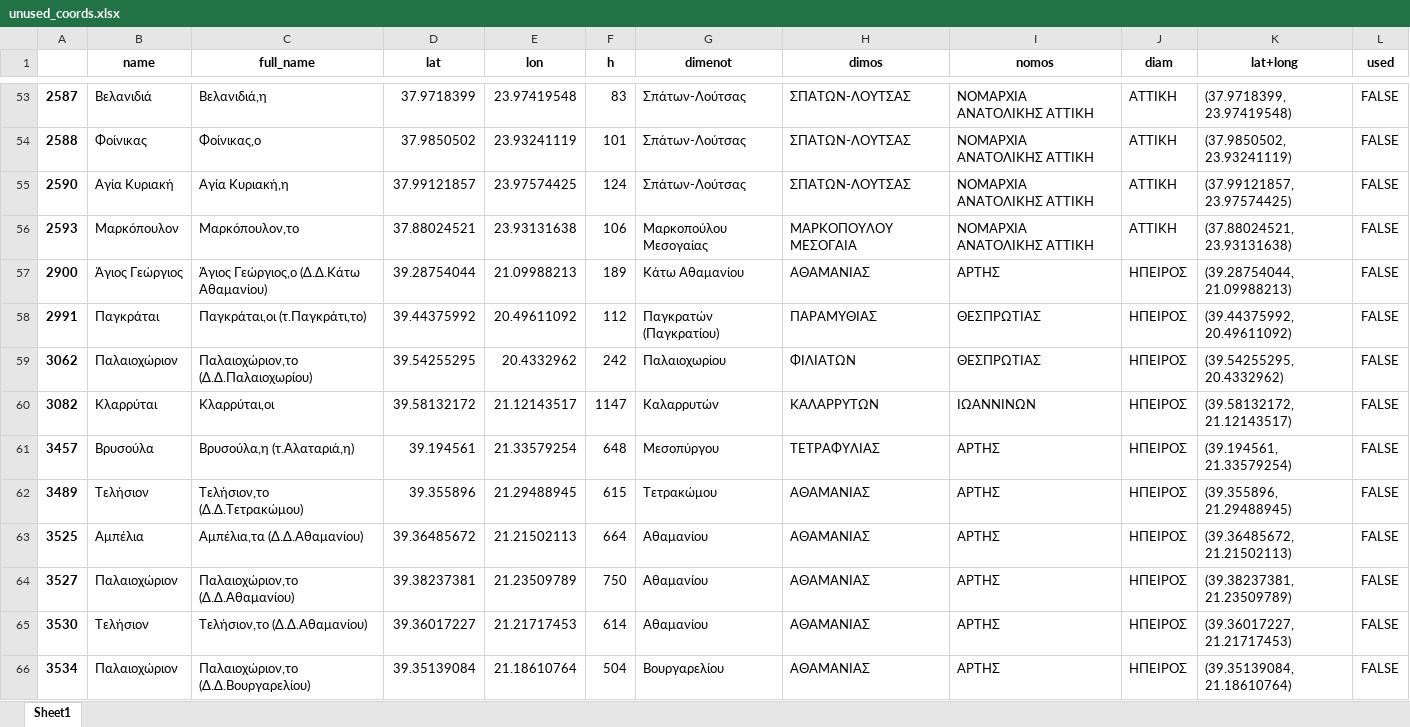
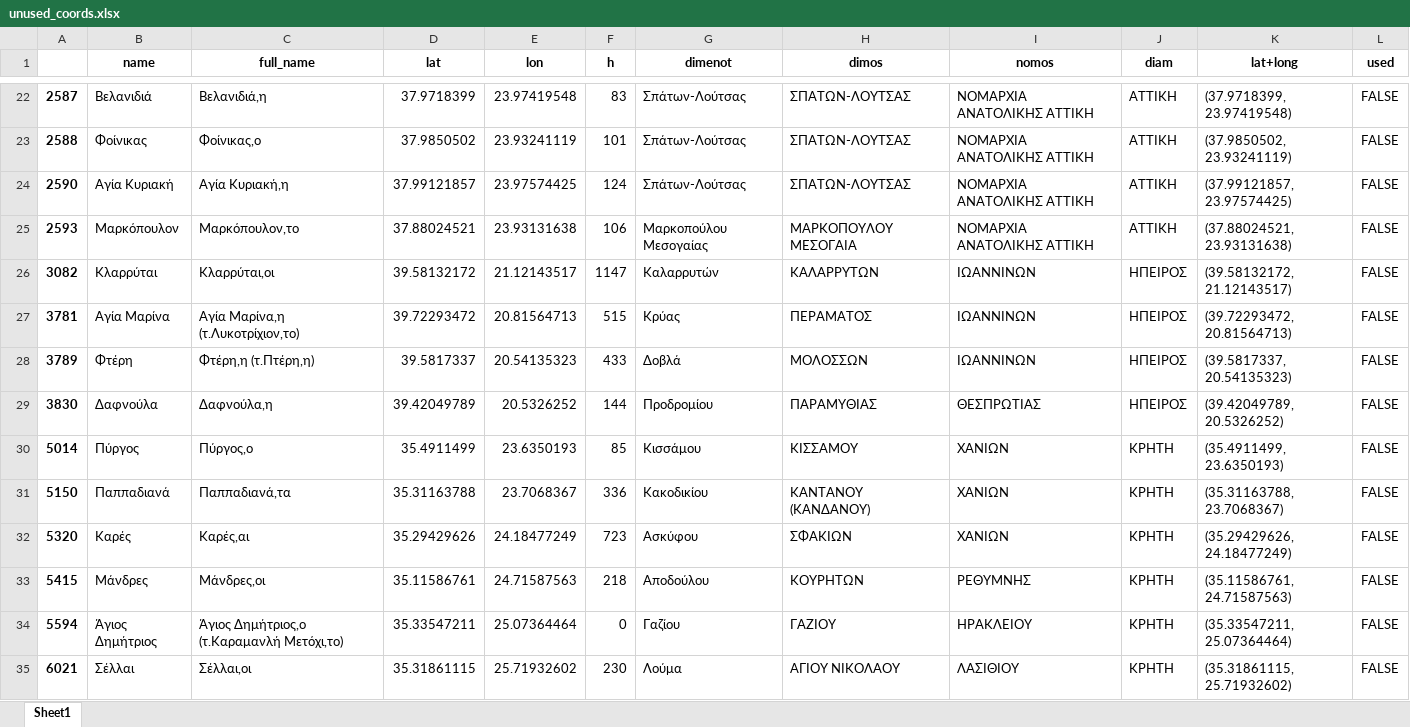
Before and after one commit to jgchaparro/HellasDB, an Excel workbook: data/unused_coords.xlsx, sheet Sheet1, drawn as a sheet; only a part is shown, gaps mark what is left out; the shorter side is filled out with more unchanged rows; values as stored, in another font and other column widths than the file's, no borders; the diff covers the shown part only; the diff names each change by its address in the sheet, - before the commit and + after, or states it on an @@ line.

```diff
--- a/data/unused_coords.xlsx (sheet Sheet1)
+++ b/data/unused_coords.xlsx (sheet Sheet1)
-row 57: 2900 | Άγιος Γεώργιος | Άγιος Γεώργιος,ο (Δ.Δ.Κάτω Αθαμανίου) | 39.28754044 | 21.09988213 | 189 | Κάτω Αθαμανίου | ΑΘΑΜΑΝΙΑΣ | ΑΡΤΗΣ | ΗΠΕΙΡΟΣ | (39.28754044, 21.09988213) | FALSE
-row 58: 2991 | Παγκράται | Παγκράται,οι (τ.Παγκράτι,το) | 39.44375992 | 20.49611092 | 112 | Παγκρατών (Παγκρατίου) | ΠΑΡΑΜΥΘΙΑΣ | ΘΕΣΠΡΩΤΙΑΣ | ΗΠΕΙΡΟΣ | (39.44375992, 20.49611092) | FALSE
-row 59: 3062 | Παλαιοχώριον | Παλαιοχώριον,το (Δ.Δ.Παλαιοχωρίου) | 39.54255295 | 20.4332962 | 242 | Παλαιοχωρίου | ΦΙΛΙΑΤΩΝ | ΘΕΣΠΡΩΤΙΑΣ | ΗΠΕΙΡΟΣ | (39.54255295, 20.4332962) | FALSE
-row 61: 3457 | Βρυσούλα | Βρυσούλα,η (τ.Αλαταριά,η) | 39.194561 | 21.33579254 | 648 | Μεσοπύργου | ΤΕΤΡΑΦΥΛΙΑΣ | ΑΡΤΗΣ | ΗΠΕΙΡΟΣ | (39.194561, 21.33579254) | FALSE
-row 62: 3489 | Τελήσιον | Τελήσιον,το (Δ.Δ.Τετρακώμου) | 39.355896 | 21.29488945 | 615 | Τετρακώμου | ΑΘΑΜΑΝΙΑΣ | ΑΡΤΗΣ | ΗΠΕΙΡΟΣ | (39.355896, 21.29488945) | FALSE
-row 63: 3525 | Αμπέλια | Αμπέλια,τα (Δ.Δ.Αθαμανίου) | 39.36485672 | 21.21502113 | 664 | Αθαμανίου | ΑΘΑΜΑΝΙΑΣ | ΑΡΤΗΣ | ΗΠΕΙΡΟΣ | (39.36485672, 21.21502113) | FALSE
-row 64: 3527 | Παλαιοχώριον | Παλαιοχώριον,το (Δ.Δ.Αθαμανίου) | 39.38237381 | 21.23509789 | 750 | Αθαμανίου | ΑΘΑΜΑΝΙΑΣ | ΑΡΤΗΣ | ΗΠΕΙΡΟΣ | (39.38237381, 21.23509789) | FALSE
-row 65: 3530 | Τελήσιον | Τελήσιον,το (Δ.Δ.Αθαμανίου) | 39.36017227 | 21.21717453 | 614 | Αθαμανίου | ΑΘΑΜΑΝΙΑΣ | ΑΡΤΗΣ | ΗΠΕΙΡΟΣ | (39.36017227, 21.21717453) | FALSE
-row 66: 3534 | Παλαιοχώριον | Παλαιοχώριον,το (Δ.Δ.Βουργαρελίου) | 39.35139084 | 21.18610764 | 504 | Βουργαρελίου | ΑΘΑΜΑΝΙΑΣ | ΑΡΤΗΣ | ΗΠΕΙΡΟΣ | (39.35139084, 21.18610764) | FALSE
```
Also changed, not shown: 124 removed rows elsewhere in this sheet, data/census_nans.xlsx, 43 other files.
